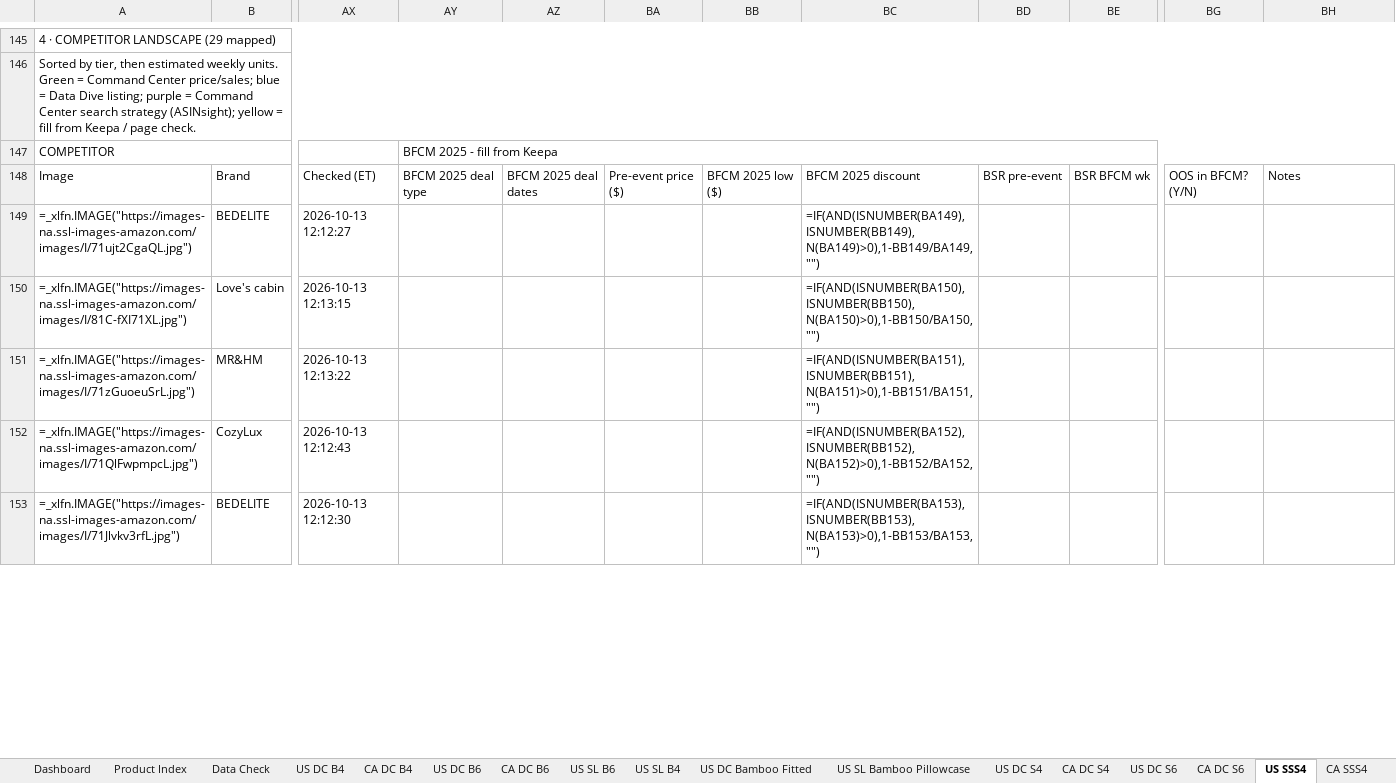
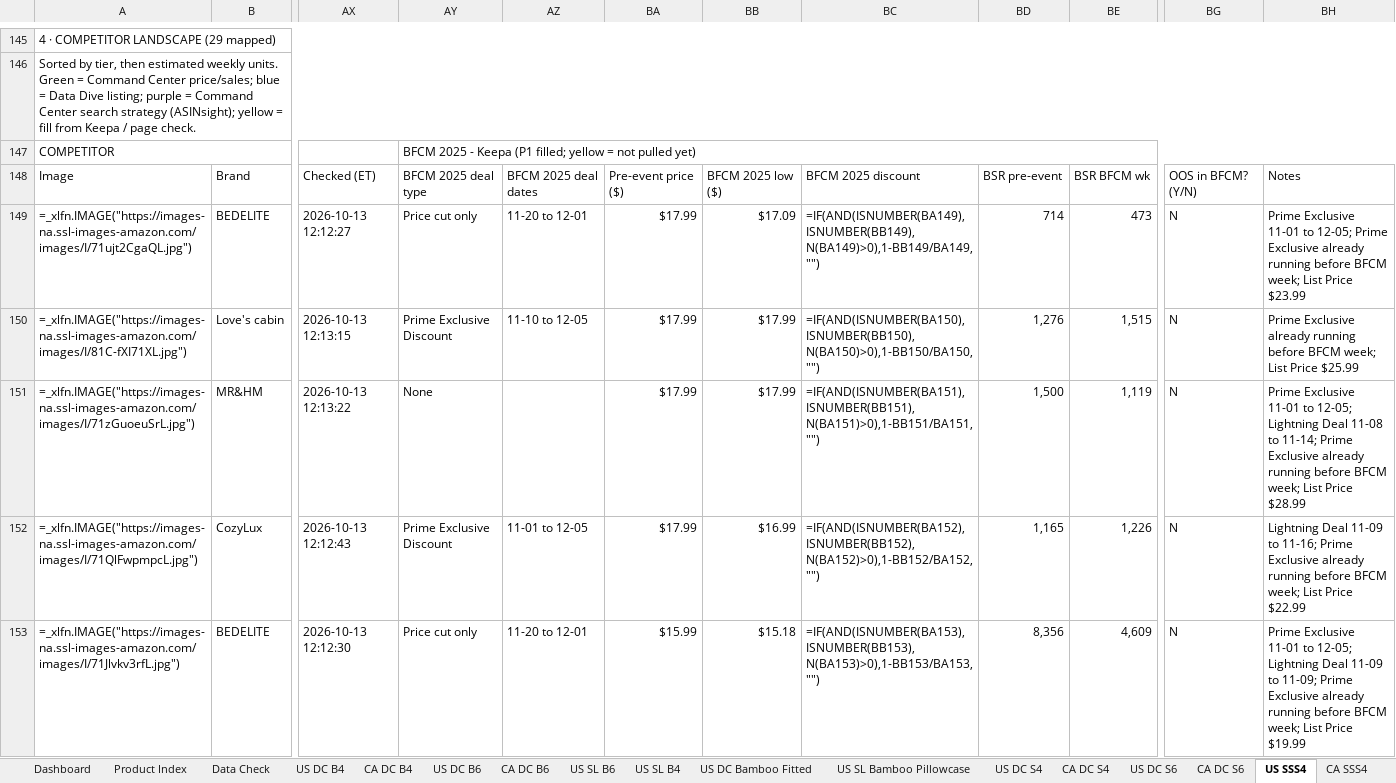
Before and after one commit to zarlish-web/PPC-Audit-, an Excel workbook: bfcm-2026/competitor-tracker/BFCM_2026_Competitor_Research.xlsx, sheet US SSS4, drawn as a sheet; only a part is shown, gaps mark what is left out; values as stored, in another font and other column widths than the file's, no cell formats; formulas without a stored value are shown as written; conditional formats not drawn; the diff covers the shown part only; the diff names each change by its address in the sheet, - before the commit and + after, or states it on an @@ line.

```diff
--- a/bfcm-2026/competitor-tracker/BFCM_2026_Competitor_Research.xlsx (sheet US SSS4)
+++ b/bfcm-2026/competitor-tracker/BFCM_2026_Competitor_Research.xlsx (sheet US SSS4)
-AY147: BFCM 2025 - fill from Keepa
+AY147: BFCM 2025 - Keepa (P1 filled; yellow = not pulled yet)
-AY149: (empty)
+AY149: Price cut only
-AZ149: (empty)
+AZ149: 11-20 to 12-01
-BA149:BA152: (empty)
+BA149:BA152: $17.99
-BB149: (empty)
+BB149: $17.09
-BD149: (empty)
+BD149: 714
-BE149: (empty)
+BE149: 473
-BG149:BG153: (empty)
+BG149:BG153: N
-BH149: (empty)
+BH149: Prime Exclusive 11-01 to 12-05; Prime Exclusive already running before BFCM week; List Price $23.99
-AY150: (empty)
+AY150: Prime Exclusive Discount
-AZ150: (empty)
+AZ150: 11-10 to 12-05
-BB150:BB151: (empty)
+BB150:BB151: $17.99
-BD150: (empty)
+BD150: 1,276
-BE150: (empty)
+BE150: 1,515
-BH150: (empty)
+BH150: Prime Exclusive already running before BFCM week; List Price $25.99
-AY151: (empty)
+AY151: None
-BD151: (empty)
+BD151: 1,500
-BE151: (empty)
+BE151: 1,119
-BH151: (empty)
+BH151: Prime Exclusive 11-01 to 12-05; Lightning Deal 11-08 to 11-14; Prime Exclusive already running before BFCM week; List Price $28.99
-AY152: (empty)
+AY152: Prime Exclusive Discount
-AZ152: (empty)
+AZ152: 11-01 to 12-05
-BB152: (empty)
+BB152: $16.99
-BD152: (empty)
+BD152: 1,165
-BE152: (empty)
+BE152: 1,226
-BH152: (empty)
+BH152: Lightning Deal 11-09 to 11-16; Prime Exclusive already running before BFCM week; List Price $22.99
-AY153: (empty)
+AY153: Price cut only
-AZ153: (empty)
+AZ153: 11-20 to 12-01
-BA153: (empty)
+BA153: $15.99
-BB153: (empty)
+BB153: $15.18
-BD153: (empty)
+BD153: 8,356
-BE153: (empty)
+BE153: 4,609
-BH153: (empty)
+BH153: Prime Exclusive 11-01 to 12-05; Lightning Deal 11-09 to 11-09; Prime Exclusive already running before BFCM week; List Price $19.99
```
Also changed, not shown: 1 added row and 166 edited cells elsewhere in this sheet, sheet US SL Satin 6pc, sheet US DC S6, sheet US DC S4, sheet US DC Cooling 4pc, sheet US SL Cooling 4pc, sheet US DC B4, 21 more sheets, cell formats, 9 other files.
